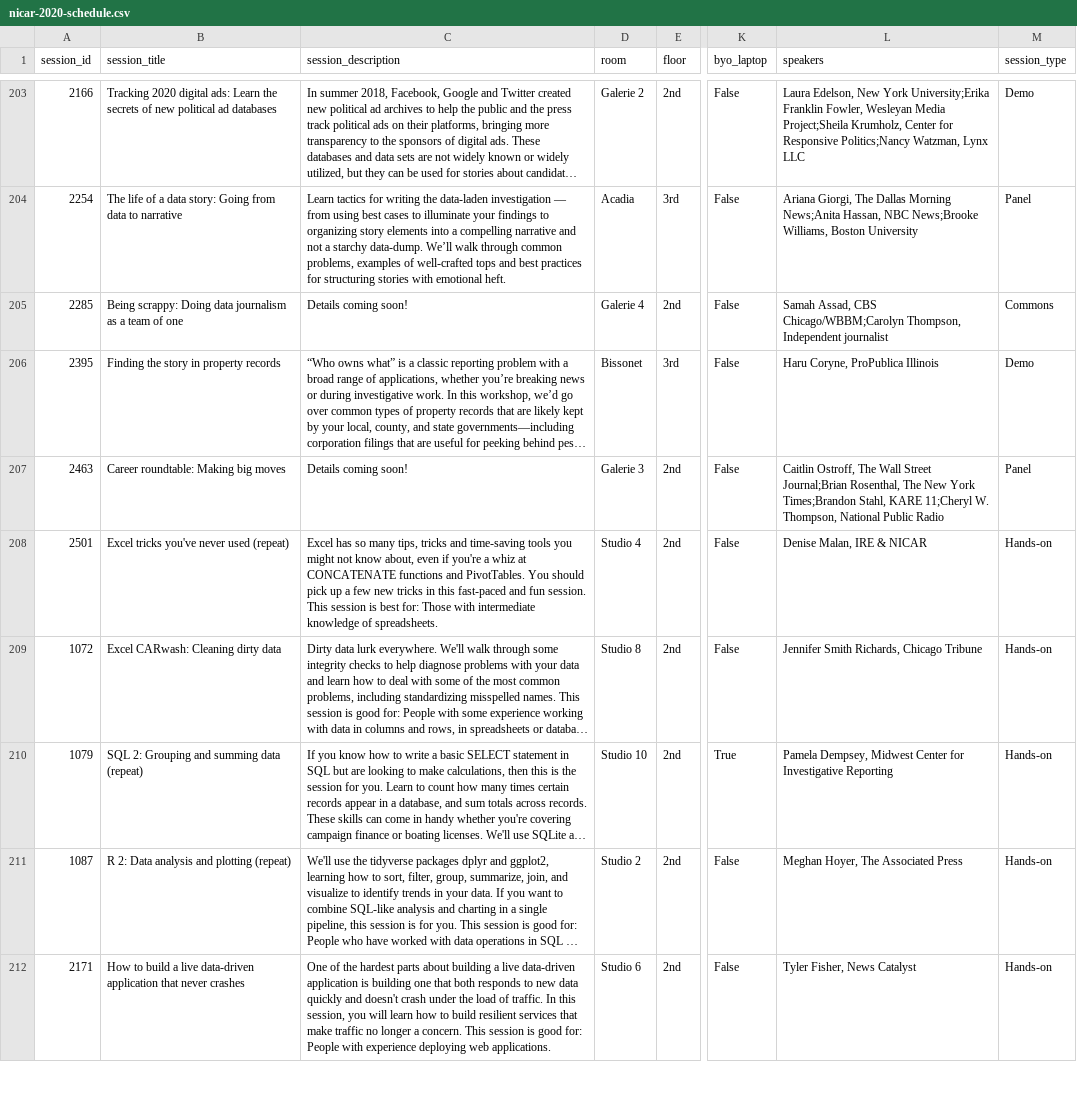
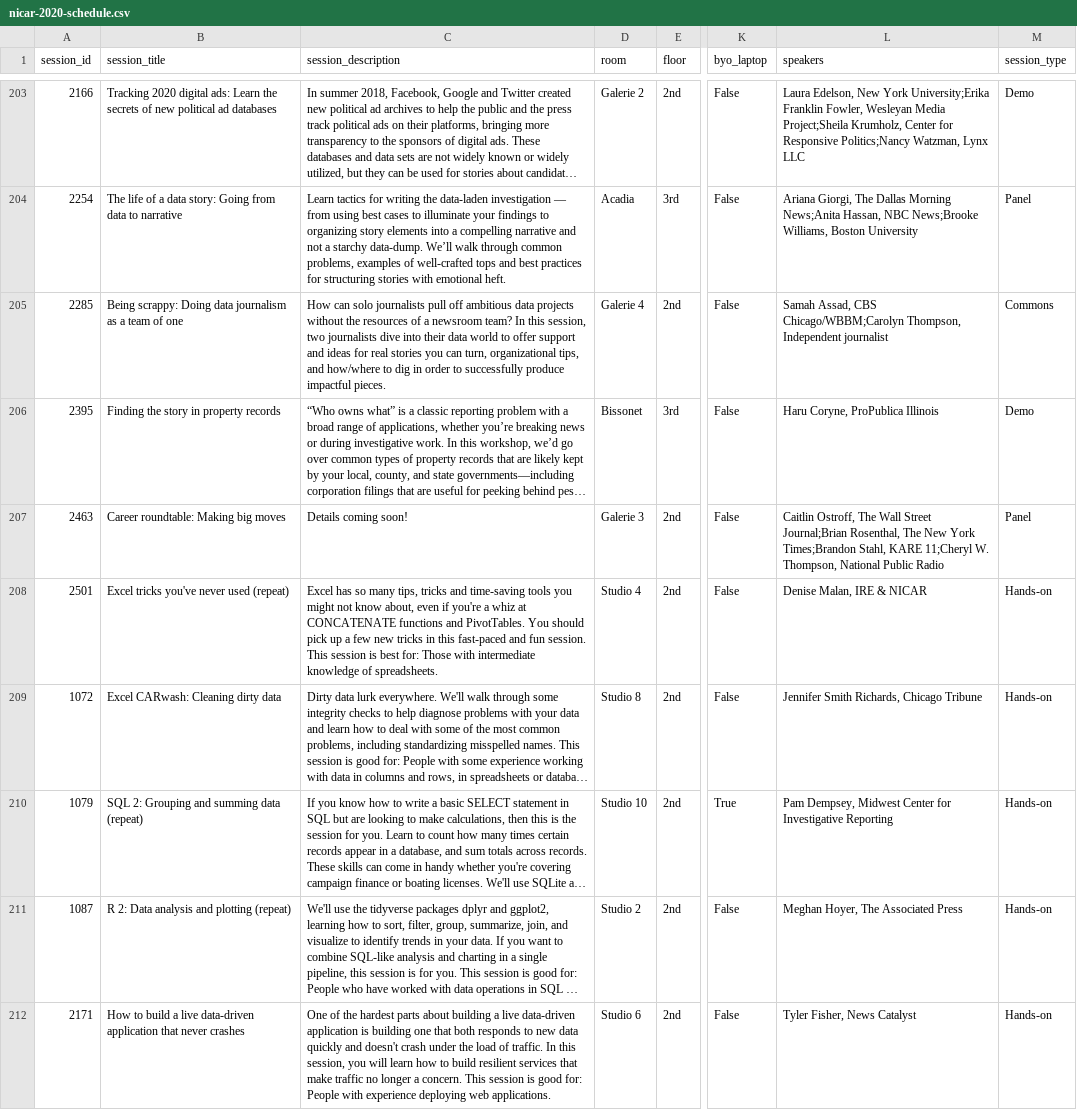
Before and after one commit to ireapps/nicar-2020-schedule, a CSV file: nicar-2020-schedule.csv, drawn as a sheet; only a part is shown, gaps mark what is left out; long unchanged cells end in …; the diff covers the shown part only; the diff names each change by its address in the sheet, - before the commit and + after, or states it on an @@ line.

```diff
--- a/nicar-2020-schedule.csv
+++ b/nicar-2020-schedule.csv
-C205 (session_description): Details coming soon!
+C205 (session_description): How can solo journalists pull off ambitious data projects without the resources of a newsroom team? In this session, two journalists dive into their data world to offer support and ideas for real stories you can turn, organizational tips, and how/where to dig in order to successfully produce impactful pieces.
-L210 (speakers): Pamela Dempsey, Midwest…
+L210 (speakers): Pam Dempsey, Midwest…
```
Also changed, not shown: 7 edited cells elsewhere in this file, 4 other files.
